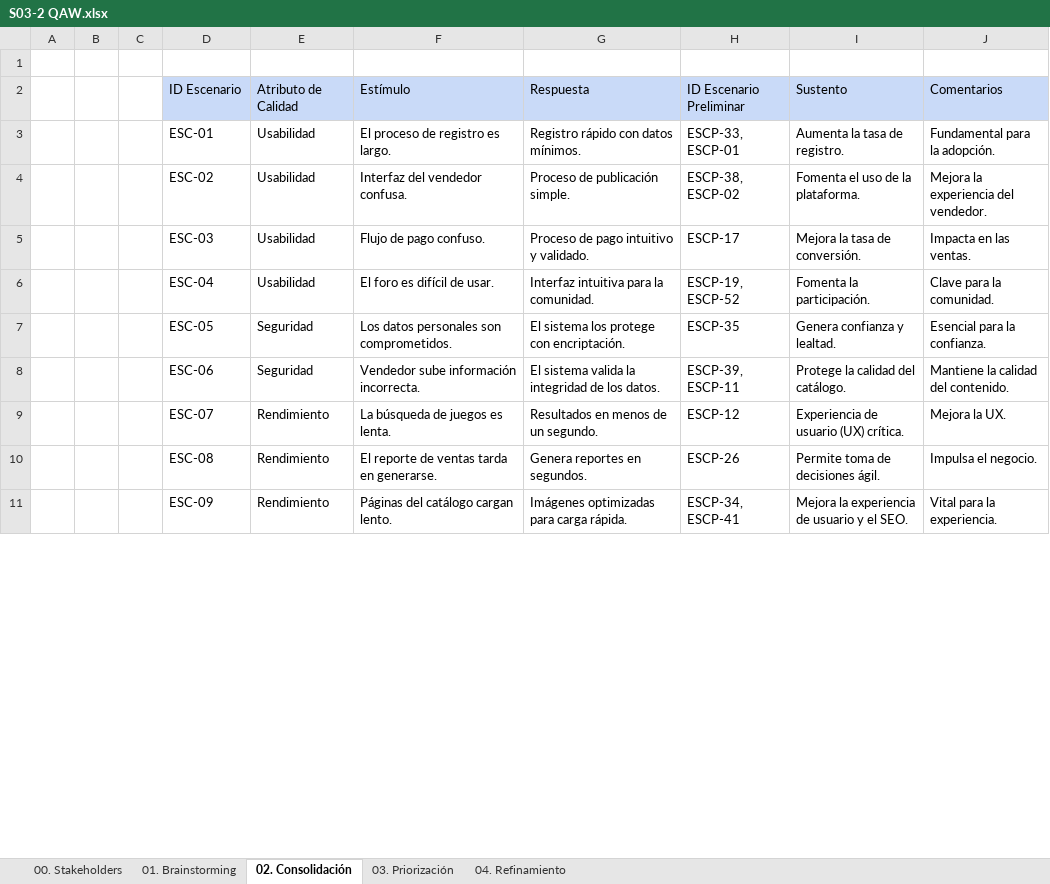
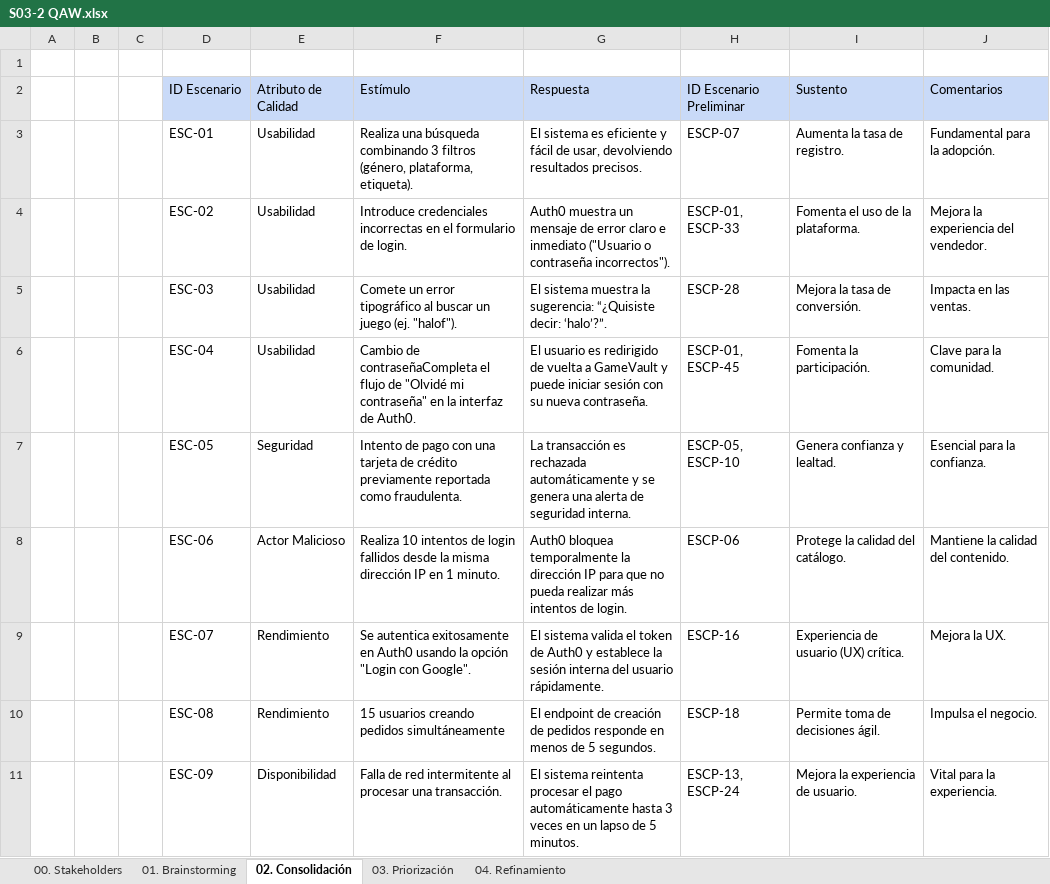
Before and after one commit to ulima-arqsoft/arqui252-grupo4, an Excel workbook: 2/2.2/2.2.7/QAW/S03-2 QAW.xlsx, sheet 02. Consolidación, drawn as a sheet; only a part is shown; values as stored, in another font and other column widths than the file's, no borders; the diff covers the shown part only; the diff names each change by its address in the sheet, - before the commit and + after, or states it on an @@ line.

Commit message:
Reconstruccion de 2.2
Mejora a toda la carpeta 2.2

```diff
--- a/2/2.2/2.2.7/QAW/S03-2 QAW.xlsx (sheet 02. Consolidación)
+++ b/2/2.2/2.2.7/QAW/S03-2 QAW.xlsx (sheet 02. Consolidación)
-F3: El proceso de registro es largo.
+F3: Realiza una búsqueda combinando 3 filtros (género, plataforma, etiqueta).
-G3: Registro rápido con datos mínimos.
+G3: El sistema es eficiente y fácil de usar, devolviendo resultados precisos.
-H3: ESCP-33, ESCP-01
+H3: ESCP-07
-F4: Interfaz del vendedor confusa.
+F4: Introduce credenciales incorrectas en el formulario de login.
-G4: Proceso de publicación simple.
+G4: Auth0 muestra un mensaje de error claro e inmediato ("Usuario o contraseña incorrectos").
-H4: ESCP-38, ESCP-02
+H4: ESCP-01, ESCP-33
-F5: Flujo de pago confuso.
+F5: Comete un error tipográfico al buscar un juego (ej. "halof").
-G5: Proceso de pago intuitivo y validado.
+G5: El sistema muestra la sugerencia: “¿Quisiste decir: ‘halo’?”.
-H5: ESCP-17
+H5: ESCP-28
-F6: El foro es difícil de usar.
+F6: Cambio de contraseñaCompleta el flujo de "Olvidé mi contraseña" en la interfaz de Auth0.
-G6: Interfaz intuitiva para la comunidad.
+G6: El usuario es redirigido de vuelta a GameVault y puede iniciar sesión con su nueva contraseña.
-H6: ESCP-19, ESCP-52
+H6: ESCP-01, ESCP-45
-F7: Los datos personales son comprometidos.
+F7: Intento de pago con una tarjeta de crédito previamente reportada como fraudulenta.
-G7: El sistema los protege con encriptación.
+G7: La transacción es rechazada automáticamente y se genera una alerta de seguridad interna.
-H7: ESCP-35
+H7: ESCP-05, ESCP-10
-E8: Seguridad
+E8: Actor Malicioso
-F8: Vendedor sube información incorrecta.
+F8: Realiza 10 intentos de login fallidos desde la misma dirección IP en 1 minuto.
-G8: El sistema valida la integridad de los datos.
+G8: Auth0 bloquea temporalmente la dirección IP para que no pueda realizar más intentos de login.
-H8: ESCP-39, ESCP-11
+H8: ESCP-06
-F9: La búsqueda de juegos es lenta.
+F9: Se autentica exitosamente en Auth0 usando la opción "Login con Google".
-G9: Resultados en menos de un segundo.
+G9: El sistema valida el token de Auth0 y establece la sesión interna del usuario rápidamente.
-H9: ESCP-12
+H9: ESCP-16
-F10: El reporte de ventas tarda en generarse.
+F10: 15 usuarios creando pedidos simultáneamente
-G10: Genera reportes en segundos.
+G10: El endpoint de creación de pedidos responde en menos de 5 segundos.
-H10: ESCP-26
+H10: ESCP-18
-E11: Rendimiento
+E11: Disponibilidad
-F11: Páginas del catálogo cargan lento.
+F11: Falla de red intermitente al procesar una transacción.
-G11: Imágenes optimizadas para carga rápida.
+G11: El sistema reintenta procesar el pago automáticamente hasta 3 veces en un lapso de 5 minutos.
-H11: ESCP-34, ESCP-41
+H11: ESCP-13, ESCP-24
-I11: Mejora la experiencia de usuario y el SEO.
+I11: Mejora la experiencia de usuario.
```
Also changed, not shown: 3 added rows, 3 removed rows and 82 edited cells elsewhere in this sheet, sheet 04. Refinamiento, sheet 01. Brainstorming, sheet 03. Priorización, sheet 00. Stakeholders, 5 other files.
